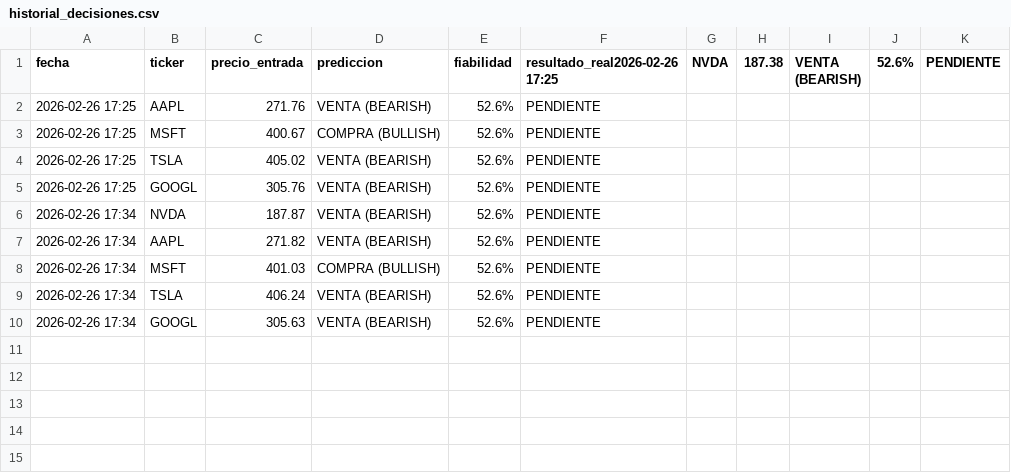
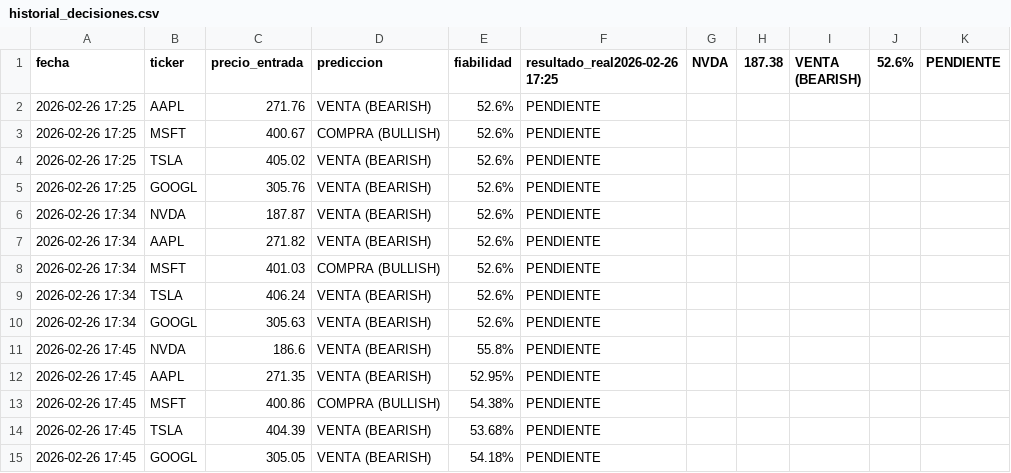
Before and after one commit to Men2zAI/QuantumTrader, a CSV file: historial_decisiones.csv, drawn as a sheet.

Commit message:
Auto-update: Registro de predicciones [skip ci]

```diff
--- a/historial_decisiones.csv
+++ b/historial_decisiones.csv
@@ -10 +10,6 @@ fecha,ticker,precio_entrada,prediccion,fiabilidad,resultado_real2026-02-26 17:25
 2026-02-26 17:34,GOOGL,305.63,VENTA (BEARISH),52.6%,PENDIENTE
+2026-02-26 17:45,NVDA,186.6,VENTA (BEARISH),55.8%,PENDIENTE
+2026-02-26 17:45,AAPL,271.35,VENTA (BEARISH),52.95%,PENDIENTE
+2026-02-26 17:45,MSFT,400.86,COMPRA (BULLISH),54.38%,PENDIENTE
+2026-02-26 17:45,TSLA,404.39,VENTA (BEARISH),53.68%,PENDIENTE
+2026-02-26 17:45,GOOGL,305.05,VENTA (BEARISH),54.18%,PENDIENTE
```
